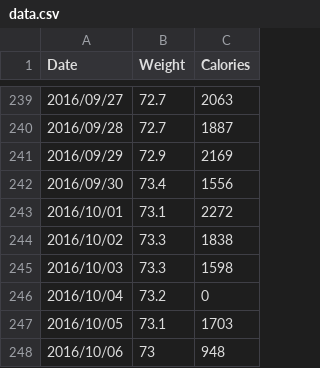
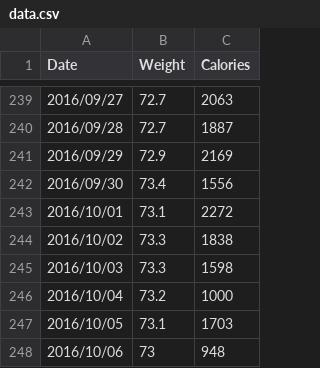
Before and after one commit to sundeshgupta/MyFitnessPal-data-visualization, a CSV file: data.csv, drawn as a sheet; only a part is shown, gaps mark what is left out.

```diff
--- a/data.csv
+++ b/data.csv
@@ -245,3 +245,3 @@ Date,Weight,Calories
 2016/10/03,73.3,1598
-2016/10/04,73.2,0
+2016/10/04,73.2,1000
 2016/10/05,73.1,1703
```
Also changed, not shown: 2 other files.
